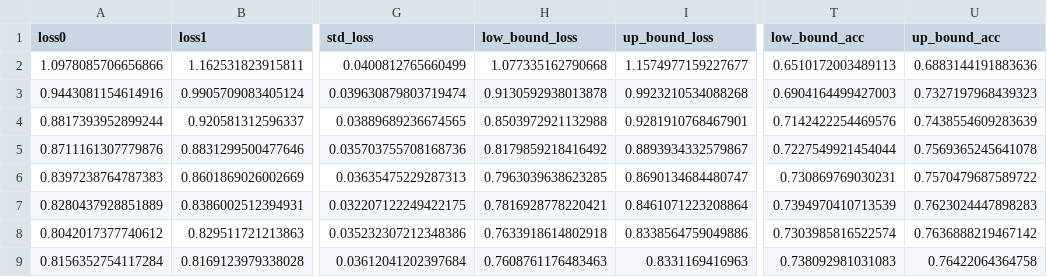
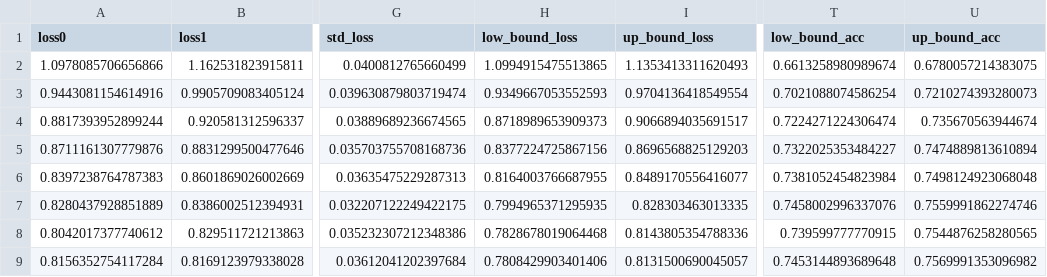
Before and after one commit to IndoorAdventurer/ViTTransferLearningForArtClassification, a CSV file: results/ots_mat/vgg19_val.csv, drawn as a sheet; only a part is shown, gaps mark what is left out; the diff covers the shown part only; the diff names each change by its address in the sheet, - before the commit and + after, or states it on an @@ line.

```diff
--- a/results/ots_mat/vgg19_val.csv
+++ b/results/ots_mat/vgg19_val.csv
-H2 (low_bound_loss): 1.077335162790668
+H2 (low_bound_loss): 1.0994915475513865
-I2 (up_bound_loss): 1.1574977159227677
+I2 (up_bound_loss): 1.1353413311620493
-T2 (low_bound_acc): 0.6510172003489113
+T2 (low_bound_acc): 0.6613258980989674
-U2 (up_bound_acc): 0.6883144191883636
+U2 (up_bound_acc): 0.6780057214383075
-H3 (low_bound_loss): 0.9130592938013878
+H3 (low_bound_loss): 0.9349667053552593
-I3 (up_bound_loss): 0.9923210534088268
+I3 (up_bound_loss): 0.9704136418549554
-T3 (low_bound_acc): 0.6904164499427003
+T3 (low_bound_acc): 0.7021088074586254
-U3 (up_bound_acc): 0.7327197968439323
+U3 (up_bound_acc): 0.7210274393280073
-H4 (low_bound_loss): 0.8503972921132988
+H4 (low_bound_loss): 0.8718989653909373
-I4 (up_bound_loss): 0.9281910768467901
+I4 (up_bound_loss): 0.9066894035691517
-T4 (low_bound_acc): 0.7142422254469576
+T4 (low_bound_acc): 0.7224271224306474
-U4 (up_bound_acc): 0.7438554609283639
+U4 (up_bound_acc): 0.735670563944674
-H5 (low_bound_loss): 0.8179859218416492
+H5 (low_bound_loss): 0.8377224725867156
-I5 (up_bound_loss): 0.8893934332579867
+I5 (up_bound_loss): 0.8696568825129203
-T5 (low_bound_acc): 0.7227549921454044
+T5 (low_bound_acc): 0.7322025353484227
-U5 (up_bound_acc): 0.7569365245641078
+U5 (up_bound_acc): 0.7474889813610894
-H6 (low_bound_loss): 0.7963039638623285
+H6 (low_bound_loss): 0.8164003766687955
-I6 (up_bound_loss): 0.8690134684480747
+I6 (up_bound_loss): 0.8489170556416077
-T6 (low_bound_acc): 0.730869769030231
+T6 (low_bound_acc): 0.7381052454823984
-U6 (up_bound_acc): 0.7570479687589722
+U6 (up_bound_acc): 0.7498124923068048
-H7 (low_bound_loss): 0.7816928778220421
+H7 (low_bound_loss): 0.7994965371295935
-I7 (up_bound_loss): 0.8461071223208864
+I7 (up_bound_loss): 0.828303463013335
-T7 (low_bound_acc): 0.7394970410713539
+T7 (low_bound_acc): 0.7458002996337076
-U7 (up_bound_acc): 0.7623024447898283
+U7 (up_bound_acc): 0.7559991862274746
-H8 (low_bound_loss): 0.7633918614802918
+H8 (low_bound_loss): 0.7828678019064468
-I8 (up_bound_loss): 0.8338564759049886
+I8 (up_bound_loss): 0.8143805354788336
-T8 (low_bound_acc): 0.7303985816522574
+T8 (low_bound_acc): 0.739599777770915
-U8 (up_bound_acc): 0.7636888219467142
+U8 (up_bound_acc): 0.7544876258280565
-H9 (low_bound_loss): 0.7608761176483463
+H9 (low_bound_loss): 0.7808429903401406
-I9 (up_bound_loss): 0.8331169416963
+I9 (up_bound_loss): 0.8131500690045057
-T9 (low_bound_acc): 0.738092981031083
+T9 (low_bound_acc): 0.7453144893689648
-U9 (up_bound_acc): 0.76422064364758
+U9 (up_bound_acc): 0.7569991353096982
```
Also changed, not shown: 108 edited cells elsewhere in this file, results/ots_mat/beit_b_16_val.csv, results/ots_mat/convnext_b_val.csv, 25 other files.
